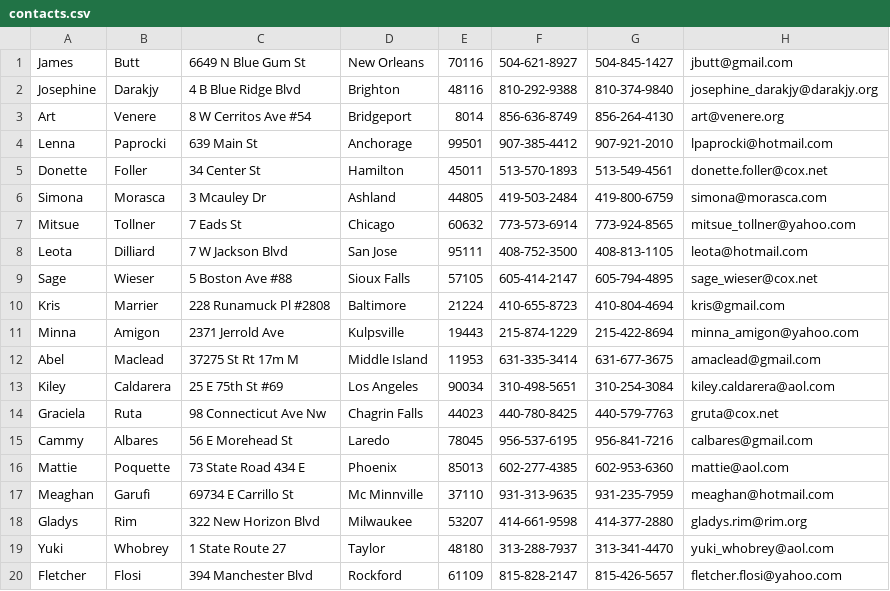
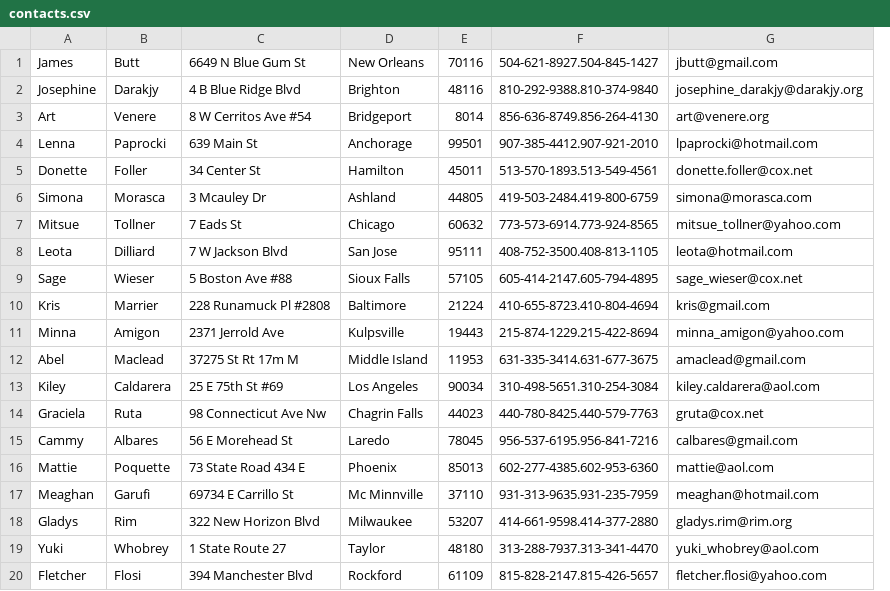
Before and after one commit to Suvi-FHNW/ContactApp, a CSV file: src/project/appClasses/ressources/contacts.csv, drawn as a sheet; removed rows and columns are numbered as before the commit, all else as after; the diff names each change by its address in the sheet, - before the commit and + after, or states it on an @@ line.

```diff
--- a/src/project/appClasses/ressources/contacts.csv
+++ b/src/project/appClasses/ressources/contacts.csv
-column F, rows 1-20: 504-621-8927 | 810-292-9388 | 856-636-8749 | 907-385-4412 | 513-570-1893 | 419-503-2484 | 773-573-6914 | 408-752-3500 | 605-414-2147 | 410-655-8723 | 215-874-1229 | 631-335-3414 | 310-498-5651 | 440-780-8425 | 956-537-6195 | 602-277-4385 | 931-313-9635 | 414-661-9598 | 313-288-7937 | 815-828-2147
-column G, rows 1-20: 504-845-1427 | 810-374-9840 | 856-264-4130 | 907-921-2010 | 513-549-4561 | 419-800-6759 | 773-924-8565 | 408-813-1105 | 605-794-4895 | 410-804-4694 | 215-422-8694 | 631-677-3675 | 310-254-3084 | 440-579-7763 | 956-841-7216 | 602-953-6360 | 931-235-7959 | 414-377-2880 | 313-341-4470 | 815-426-5657
+column F, rows 1-20: 504-621-8927.504-845-1427 | 810-292-9388.810-374-9840 | 856-636-8749.856-264-4130 | 907-385-4412.907-921-2010 | 513-570-1893.513-549-4561 | 419-503-2484.419-800-6759 | 773-573-6914.773-924-8565 | 408-752-3500.408-813-1105 | 605-414-2147.605-794-4895 | 410-655-8723.410-804-4694 | 215-874-1229.215-422-8694 | 631-335-3414.631-677-3675 | 310-498-5651.310-254-3084 | 440-780-8425.440-579-7763 | 956-537-6195.956-841-7216 | 602-277-4385.602-953-6360 | 931-313-9635.931-235-7959 | 414-661-9598.414-377-2880 | 313-288-7937.313-341-4470 | 815-828-2147.815-426-5657
```
Also changed, not shown: 9 other files.
